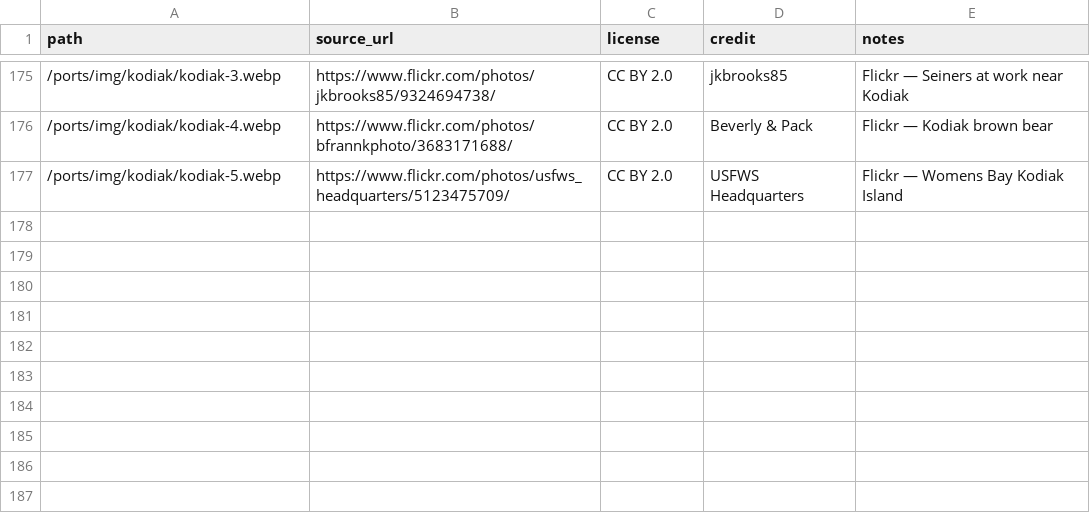
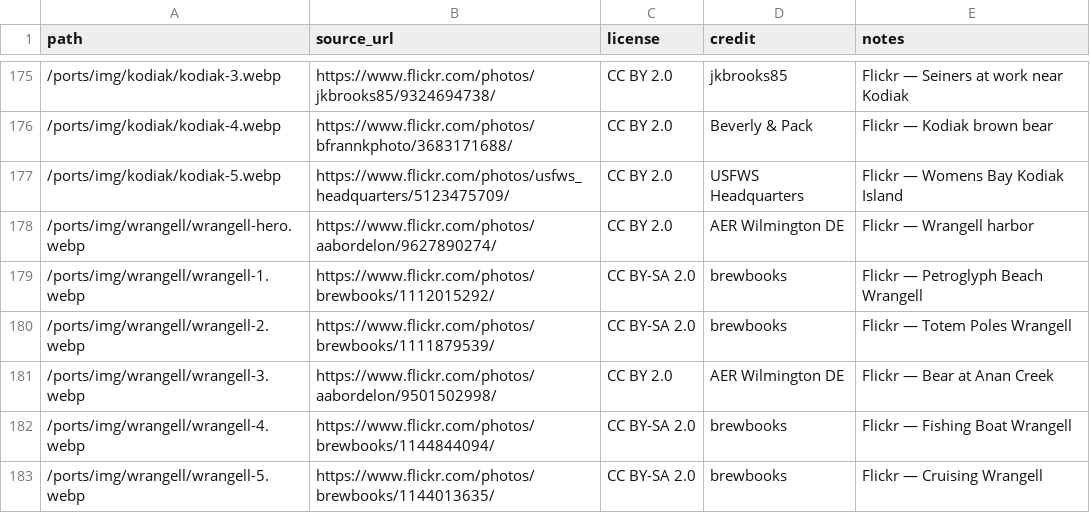
Before and after one commit to jsschrstrcks1/InTheWake, a CSV file: attributions/attributions.csv, drawn as a sheet; only a part is shown, gaps mark what is left out.

```diff
--- a/attributions/attributions.csv
+++ b/attributions/attributions.csv
@@ -177 +177,7 @@ path,source_url,license,credit,notes
 /ports/img/kodiak/kodiak-5.webp,https://www.flickr.com/photos/usfws_headquarters/5123475709/,CC BY 2.0,USFWS Headquarters,Flickr — Womens Bay Kodiak Island
+/ports/img/wrangell/wrangell-hero.webp,https://www.flickr.com/photos/aabordelon/9627890274/,CC BY 2.0,AER Wilmington DE,Flickr — Wrangell harbor
+/ports/img/wrangell/wrangell-1.webp,https://www.flickr.com/photos/brewbooks/1112015292/,CC BY-SA 2.0,brewbooks,Flickr — Petroglyph Beach Wrangell
+/ports/img/wrangell/wrangell-2.webp,https://www.flickr.com/photos/brewbooks/1111879539/,CC BY-SA 2.0,brewbooks,Flickr — Totem Poles Wrangell
+/ports/img/wrangell/wrangell-3.webp,https://www.flickr.com/photos/aabordelon/9501502998/,CC BY 2.0,AER Wilmington DE,Flickr — Bear at Anan Creek
+/ports/img/wrangell/wrangell-4.webp,https://www.flickr.com/photos/brewbooks/1144844094/,CC BY-SA 2.0,brewbooks,Flickr — Fishing Boat Wrangell
+/ports/img/wrangell/wrangell-5.webp,https://www.flickr.com/photos/brewbooks/1144013635/,CC BY-SA 2.0,brewbooks,Flickr — Cruising Wrangell
```
Also changed, not shown: 13 other files.
